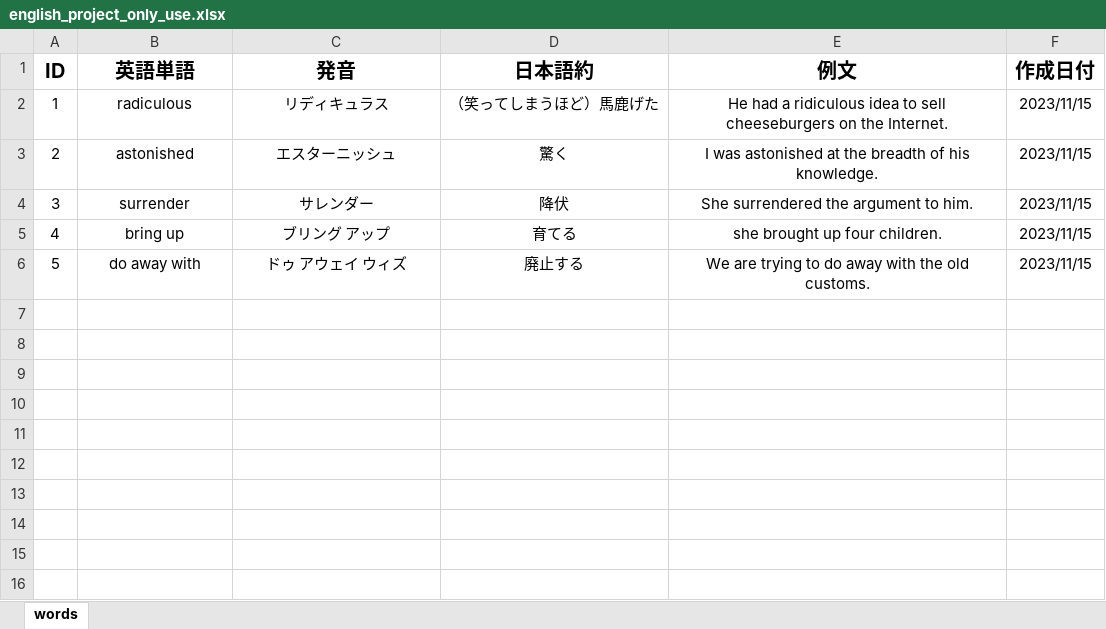
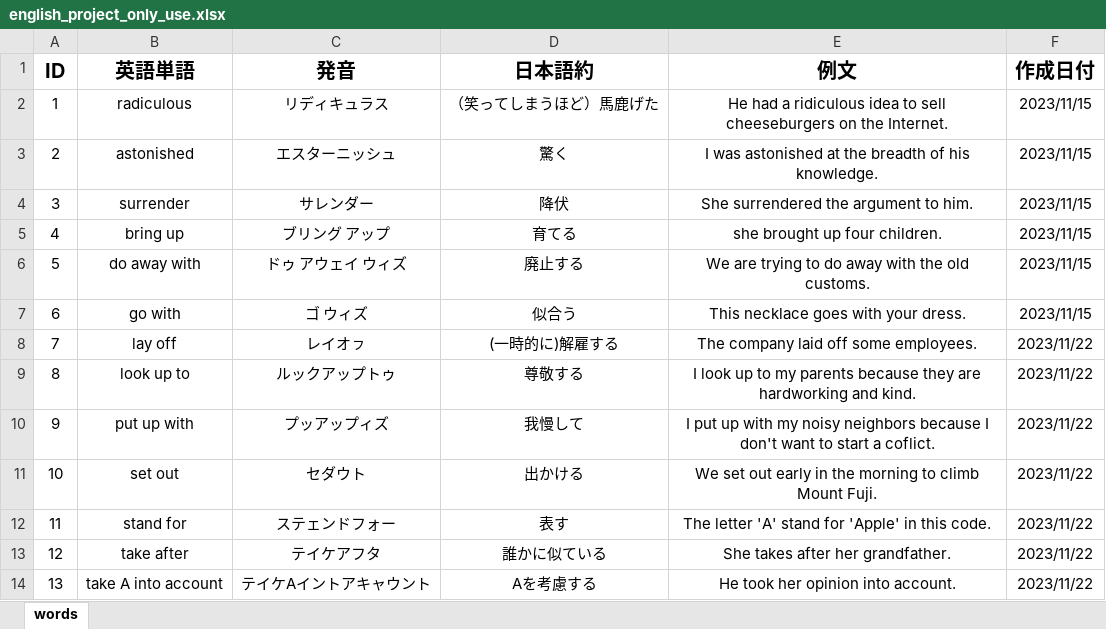
Before and after one commit to ketyia1111/English_Word_Book, an Excel workbook: english_project_only_use.xlsx, sheet words, drawn as a sheet; values as stored, in another font and other column widths than the file's, no borders; the diff names each change by its address in the sheet, - before the commit and + after, or states it on an @@ line.

```diff
--- a/english_project_only_use.xlsx (sheet words)
+++ b/english_project_only_use.xlsx (sheet words)
+row 7: 6 | go with | ゴ ウィズ | 似合う | This necklace goes with your dress. | 2023/11/15
+row 8: 7 | lay off | レイオㇷ | (一時的に)解雇する | The company laid off some employees. | 2023/11/22
+row 9: 8 | look up to | ルックアップトゥ | 尊敬する | I look up to my parents because they are hardworking and kind. | 2023/11/22
+row 10: 9 | put up with | プッアップィズ | 我慢して | I put up with my noisy neighbors because I don't want to start a coflict. | 2023/11/22
+row 11: 10 | set out | セダウト | 出かける | We set out early in the morning to climb Mount Fuji. | 2023/11/22
+row 12: 11 | stand for | ステェンドフォー | 表す | The letter 'A' stand for 'Apple' in this code. | 2023/11/22
+row 13: 12 | take after | テイケアフタ | 誰かに似ている | She takes after her grandfather. | 2023/11/22
+row 14: 13 | take A into account | テイケAイントアキャウント | Aを考慮する | He took her opinion into account. | 2023/11/22
```
Also changed, not shown: 8 other files.
